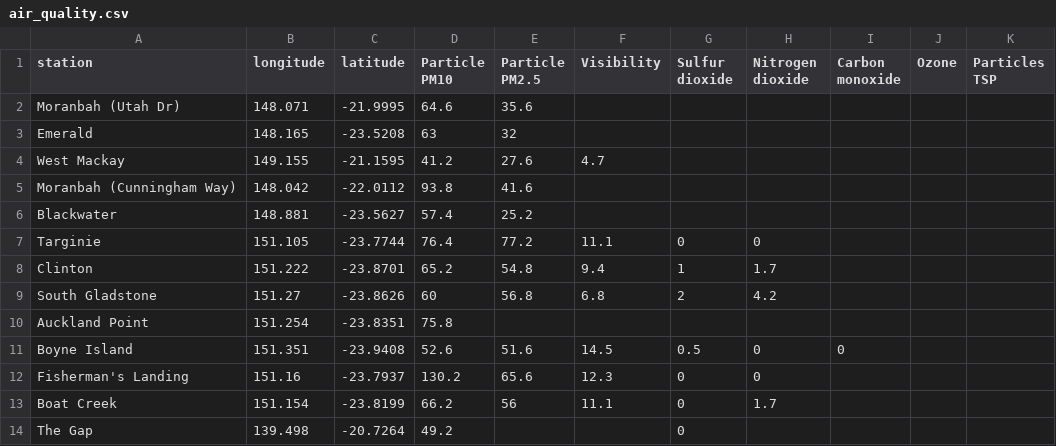
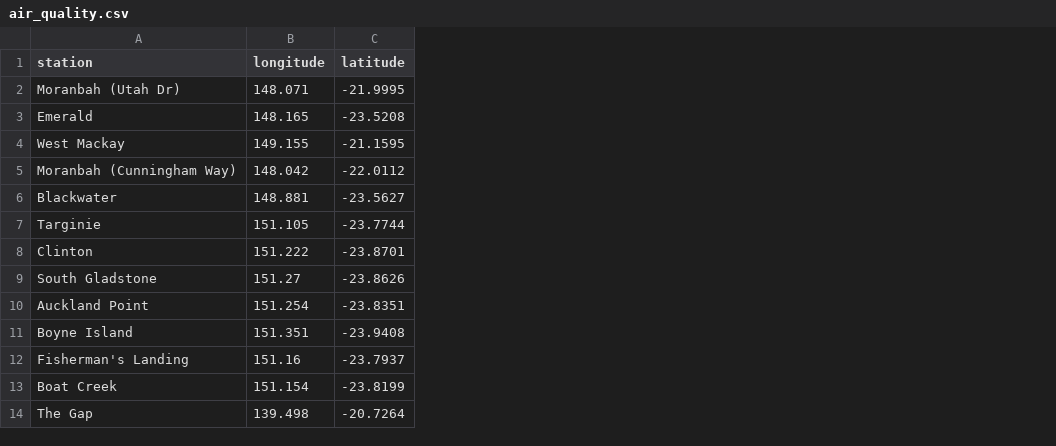
Before and after one commit to joshnicholas/qld_air, a CSV file: air_quality.csv, drawn as a sheet; only a part is shown; the diff names each change by its address in the sheet, - before the commit and + after, or states it on an @@ line.

Commit message:
Latest data: Fri Nov  6 14:08:39 UTC 2020

```diff
--- a/air_quality.csv
+++ b/air_quality.csv
-column D (Particle PM10), rows 2-14: 64.6 | 63 | 41.2 | 93.8 | 57.4 | 76.4 | 65.2 | 60 | 75.8 | 52.6 | 130.2 | 66.2 | 49.2
-column E (Particle PM2.5), rows 2-13: 35.6 | 32 | 27.6 | 41.6 | 25.2 | 77.2 | 54.8 | 56.8 |  | 51.6 | 65.6 | 56
-column F (Visibility), rows 4-13: 4.7 |  |  | 11.1 | 9.4 | 6.8 |  | 14.5 | 12.3 | 11.1
-column G (Sulfur dioxide), rows 7-14: 0 | 1 | 2 |  | 0.5 | 0 | 0 | 0
-column H (Nitrogen dioxide), rows 7-13: 0 | 1.7 | 4.2 |  | 0 | 0 | 1.7
-column I (Carbon monoxide), row 11: 0
-column J (Ozone), empty
-column K (Particles TSP), empty
```
